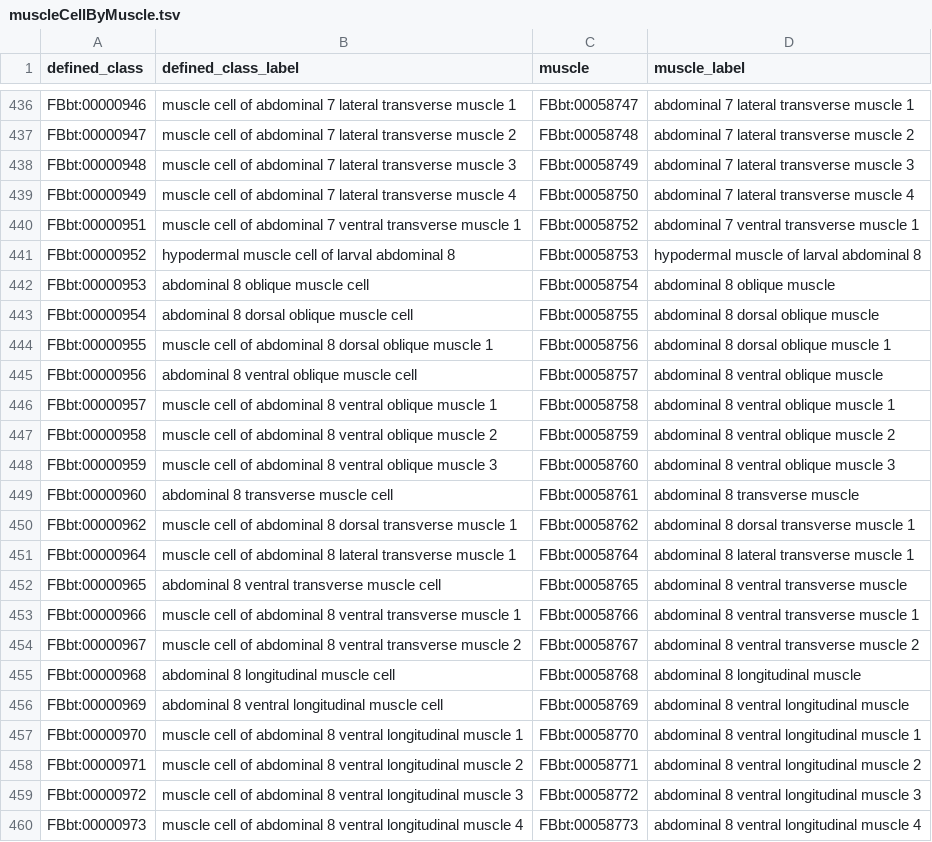
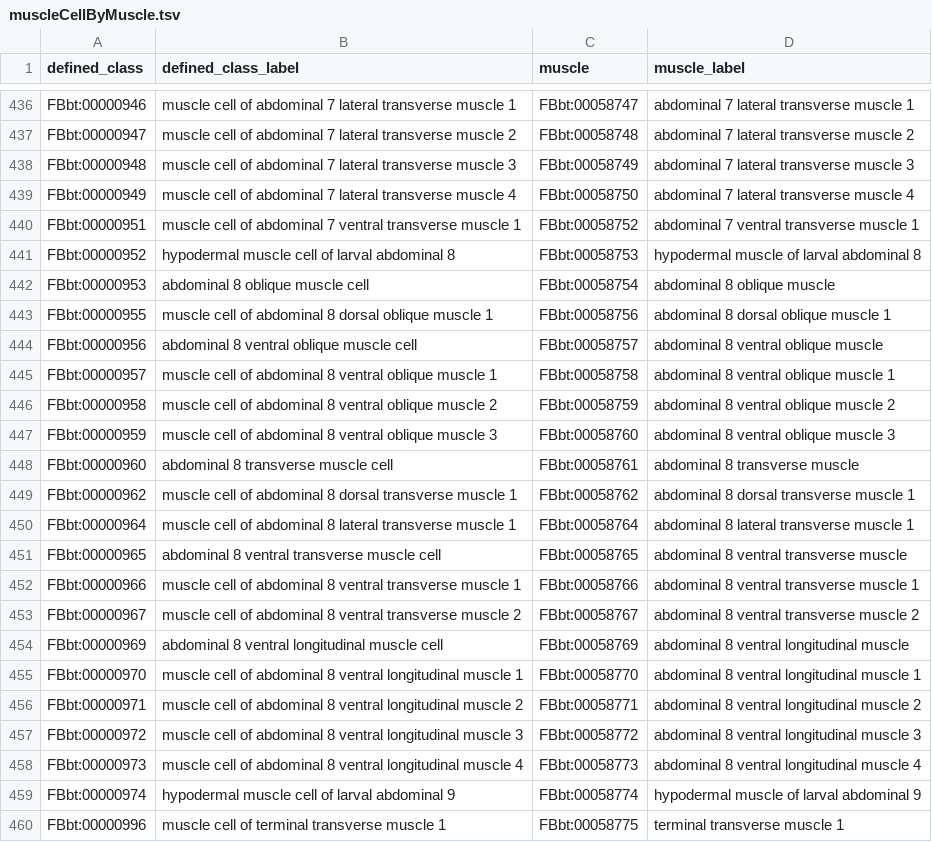
Before and after one commit to FlyBase/drosophila-anatomy-developmental-ontology, a TSV file: src/patterns/data/logical-only/muscleCellByMuscle.tsv, drawn as a sheet; only a part is shown, gaps mark what is left out; the shorter side is filled out with more unchanged rows; the diff names each change by its address in the sheet, - before the commit and + after, or states it on an @@ line.

```diff
--- a/src/patterns/data/logical-only/muscleCellByMuscle.tsv
+++ b/src/patterns/data/logical-only/muscleCellByMuscle.tsv
-row 443: FBbt:00000954 | abdominal 8 dorsal oblique muscle cell | FBbt:00058755 | abdominal 8 dorsal oblique muscle
-row 455: FBbt:00000968 | abdominal 8 longitudinal muscle cell | FBbt:00058768 | abdominal 8 longitudinal muscle
```
Also changed, not shown: src/patterns/data/logical-only/anatomicalEntityBySegment.tsv, 2 other files.
